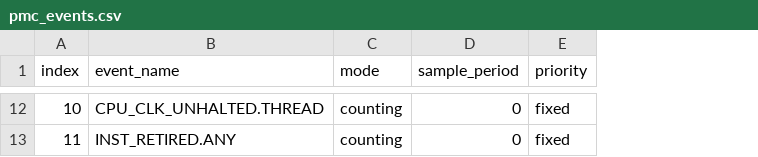
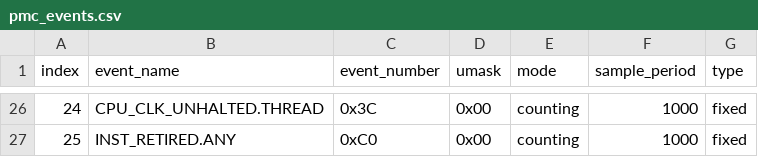
Before and after one commit to lizeren/msr_trace, a CSV file: libpmc/pmc_events.csv, drawn as a sheet; only a part is shown, gaps mark what is left out; removed rows and columns are numbered as before the commit, all else as after; the diff covers the shown part only; the diff names each change by its address in the sheet, - before the commit and + after, or states it on an @@ line.

```diff
--- a/libpmc/pmc_events.csv
+++ b/libpmc/pmc_events.csv
+column C (event_number), rows 26-27: 0x3C | 0xC0
+column D (umask), rows 26-27: 0x00 | 0x00
-column E (priority), rows 12-13: fixed | fixed
+column G (type), rows 26-27: fixed | fixed
@@ column A (index) renumbered from row 4 down @@
-F26:F27 (sample_period): 0
+F26:F27 (sample_period): 1000
```
Also changed, not shown: 17 added rows, 3 removed rows and 11 edited cells elsewhere in this file, 4 other files.
